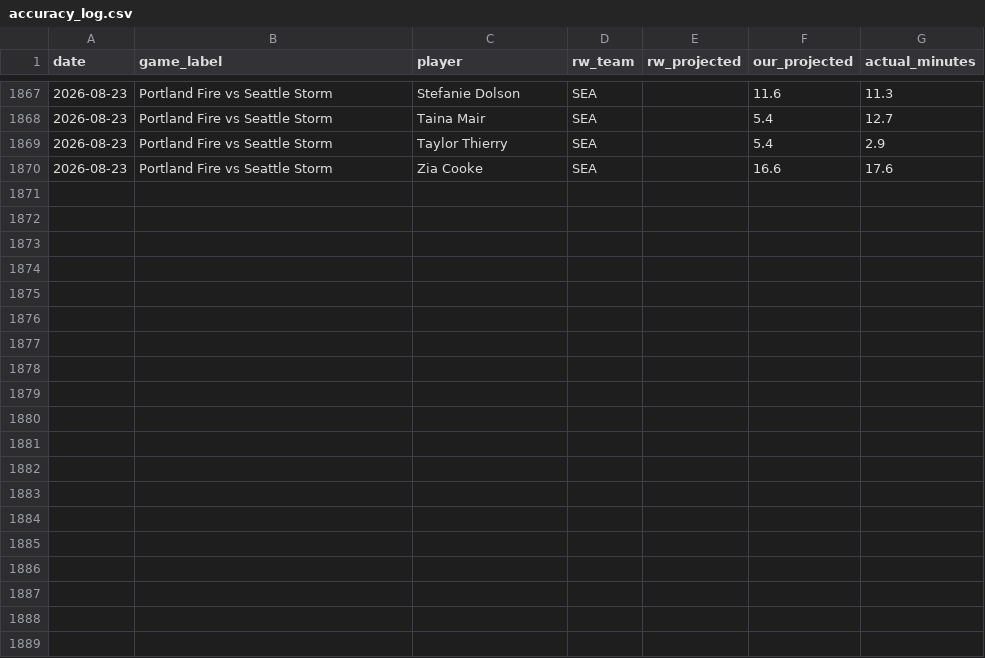
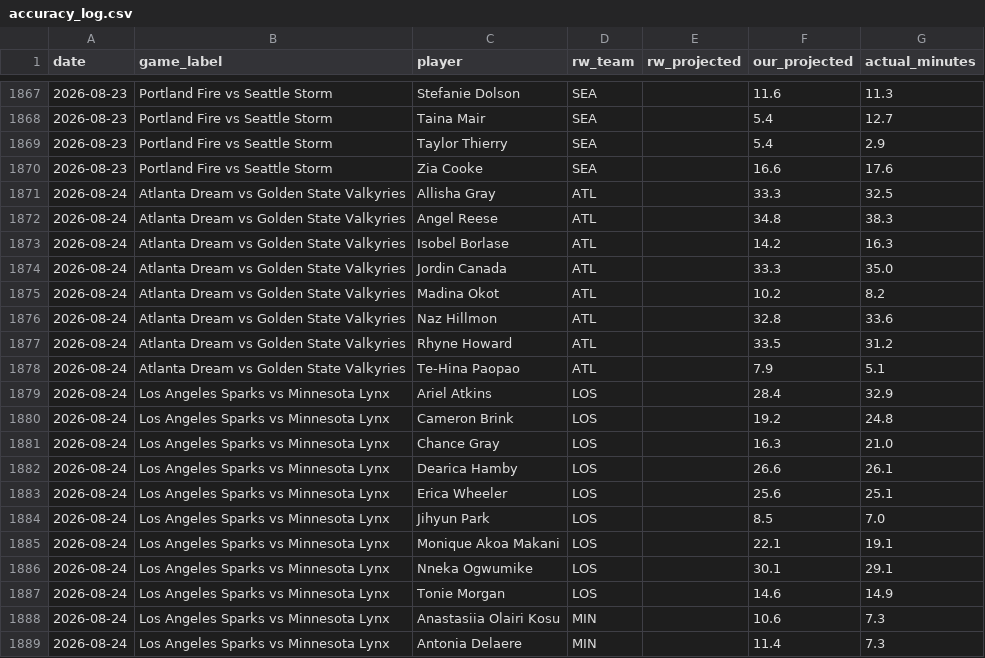
Before and after one commit to karanpateldk/WNBA-Minutes-Projector, a CSV file: data/accuracy_log.csv, drawn as a sheet; only a part is shown, gaps mark what is left out; the diff covers the shown part only.

```diff
--- a/data/accuracy_log.csv
+++ b/data/accuracy_log.csv
@@ -1870 +1870,20 @@ date,game_label,player,rw_team,rw_projected,our_projected,actual_minutes
 2026-08-23,Portland Fire vs Seattle Storm,Zia Cooke,SEA,,16.6,17.6
+2026-08-24,Atlanta Dream vs Golden State Valkyries,Allisha Gray,ATL,,33.3,32.5
+2026-08-24,Atlanta Dream vs Golden State Valkyries,Angel Reese,ATL,,34.8,38.3
+2026-08-24,Atlanta Dream vs Golden State Valkyries,Isobel Borlase,ATL,,14.2,16.3
+2026-08-24,Atlanta Dream vs Golden State Valkyries,Jordin Canada,ATL,,33.3,35.0
+2026-08-24,Atlanta Dream vs Golden State Valkyries,Madina Okot,ATL,,10.2,8.2
+2026-08-24,Atlanta Dream vs Golden State Valkyries,Naz Hillmon,ATL,,32.8,33.6
+2026-08-24,Atlanta Dream vs Golden State Valkyries,Rhyne Howard,ATL,,33.5,31.2
+2026-08-24,Atlanta Dream vs Golden State Valkyries,Te-Hina Paopao,ATL,,7.9,5.1
+2026-08-24,Los Angeles Sparks vs Minnesota Lynx,Ariel Atkins,LOS,,28.4,32.9
+2026-08-24,Los Angeles Sparks vs Minnesota Lynx,Cameron Brink,LOS,,19.2,24.8
+2026-08-24,Los Angeles Sparks vs Minnesota Lynx,Chance Gray,LOS,,16.3,21.0
+2026-08-24,Los Angeles Sparks vs Minnesota Lynx,Dearica Hamby,LOS,,26.6,26.1
+2026-08-24,Los Angeles Sparks vs Minnesota Lynx,Erica Wheeler,LOS,,25.6,25.1
+2026-08-24,Los Angeles Sparks vs Minnesota Lynx,Jihyun Park,LOS,,8.5,7.0
+2026-08-24,Los Angeles Sparks vs Minnesota Lynx,Monique Akoa Makani,LOS,,22.1,19.1
+2026-08-24,Los Angeles Sparks vs Minnesota Lynx,Nneka Ogwumike,LOS,,30.1,29.1
+2026-08-24,Los Angeles Sparks vs Minnesota Lynx,Tonie Morgan,LOS,,14.6,14.9
+2026-08-24,Los Angeles Sparks vs Minnesota Lynx,Anastasiia Olairi Kosu,MIN,,10.6,7.3
+2026-08-24,Los Angeles Sparks vs Minnesota Lynx,Antonia Delaere,MIN,,11.4,7.3
```
Also changed, not shown: 9 added rows elsewhere in this file, data/snowflake_current_rosters.csv, data/snowflake_injuries.csv, 21 other files.
